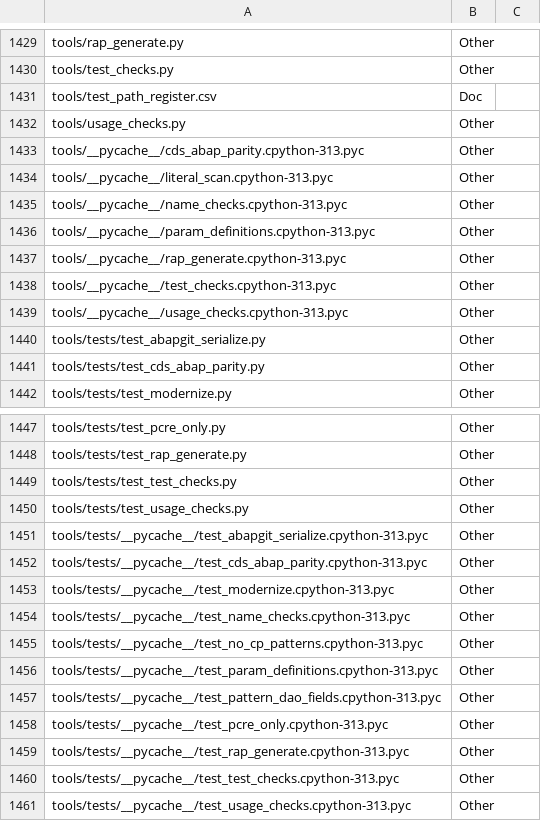
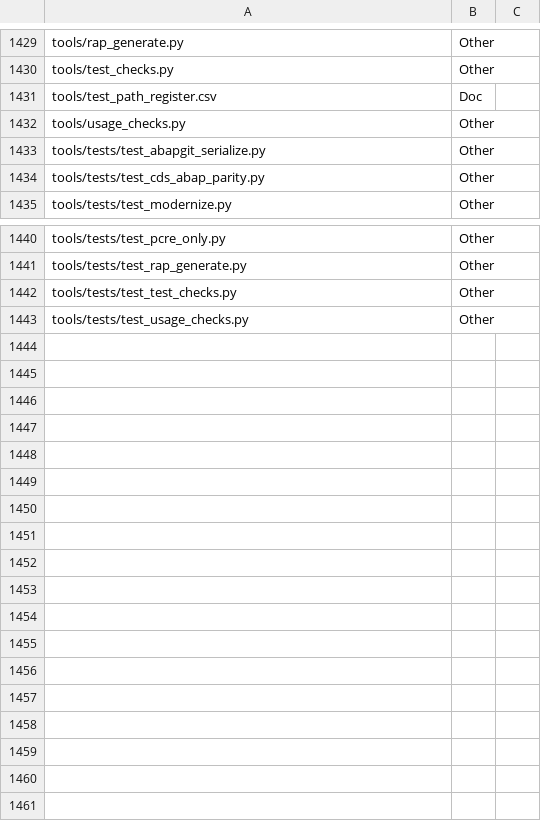
Before and after one commit to jaideep247/bai, a CSV file: ops-suite/docs/Changed_Artifacts.csv, drawn as a sheet; only a part is shown, gaps mark what is left out; the diff names each change by its address in the sheet, - before the commit and + after, or states it on an @@ line.

```diff
--- a/ops-suite/docs/Changed_Artifacts.csv
+++ b/ops-suite/docs/Changed_Artifacts.csv
-row 1433: tools/__pycache__/cds_abap_parity.cpython-313.pyc | Other
-row 1434: tools/__pycache__/literal_scan.cpython-313.pyc | Other
-row 1435: tools/__pycache__/name_checks.cpython-313.pyc | Other
-row 1436: tools/__pycache__/param_definitions.cpython-313.pyc | Other
-row 1437: tools/__pycache__/rap_generate.cpython-313.pyc | Other
-row 1438: tools/__pycache__/test_checks.cpython-313.pyc | Other
-row 1439: tools/__pycache__/usage_checks.cpython-313.pyc | Other
-row 1451: tools/tests/__pycache__/test_abapgit_serialize.cpython-313.pyc | Other
-row 1452: tools/tests/__pycache__/test_cds_abap_parity.cpython-313.pyc | Other
-row 1453: tools/tests/__pycache__/test_modernize.cpython-313.pyc | Other
-row 1454: tools/tests/__pycache__/test_name_checks.cpython-313.pyc | Other
-row 1455: tools/tests/__pycache__/test_no_cp_patterns.cpython-313.pyc | Other
-row 1456: tools/tests/__pycache__/test_param_definitions.cpython-313.pyc | Other
-row 1457: tools/tests/__pycache__/test_pattern_dao_fields.cpython-313.pyc | Other
-row 1458: tools/tests/__pycache__/test_pcre_only.cpython-313.pyc | Other
-row 1459: tools/tests/__pycache__/test_rap_generate.cpython-313.pyc | Other
-row 1460: tools/tests/__pycache__/test_test_checks.cpython-313.pyc | Other
-row 1461: tools/tests/__pycache__/test_usage_checks.cpython-313.pyc | Other
```
